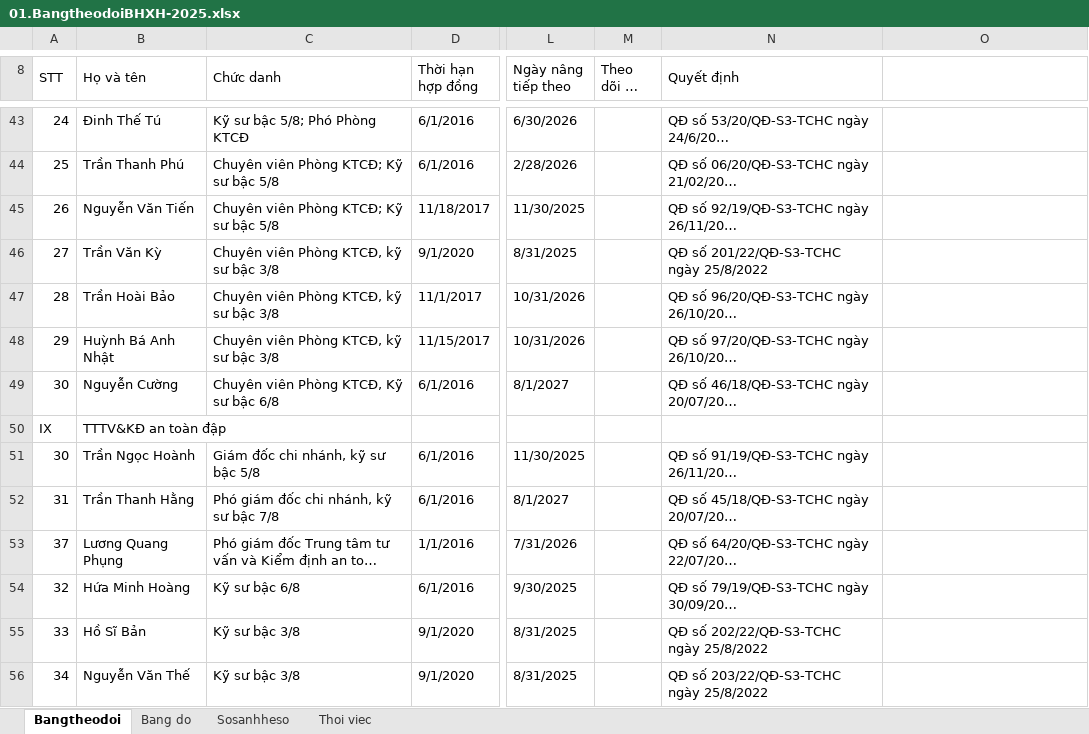
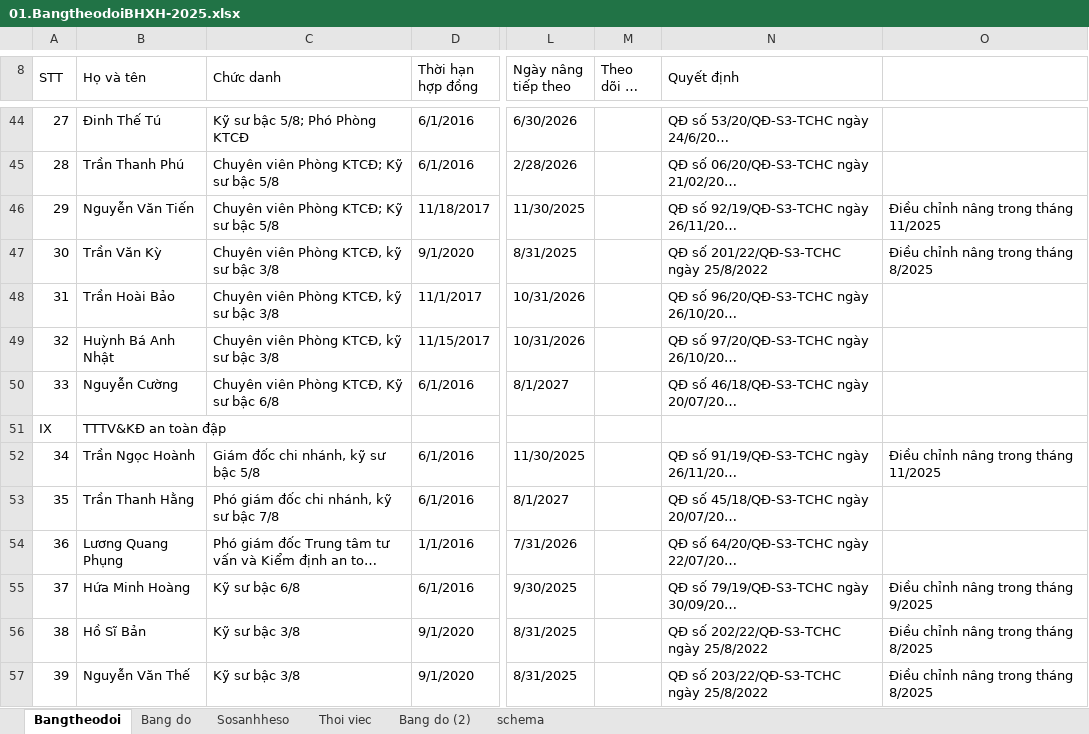
Before and after one commit to trannhan2019/next-mantine-sqllite, an Excel workbook: prisma/data/01.BangtheodoiBHXH-2025.xlsx, sheet Bangtheodoi, drawn as a sheet; only a part is shown, gaps mark what is left out; long unchanged cells end in …; values as stored, in another font and other column widths than the file's, no cell formats; conditional formats not drawn; addresses are those after the commit; the diff covers the shown part only; the diff names each change by its address in the sheet, - before the commit and + after, or states it on an @@ line.

```diff
--- a/prisma/data/01.BangtheodoiBHXH-2025.xlsx (sheet Bangtheodoi)
+++ b/prisma/data/01.BangtheodoiBHXH-2025.xlsx (sheet Bangtheodoi)
+sheet tab: Bang do (2)
+sheet tab: schema
-A44 (STT): 24
+A44 (STT): 27
-A45 (STT): 25
+A45 (STT): 28
-A46 (STT): 26
+A46 (STT): 29
-O46: (empty)
+O46: Điều chỉnh nâng trong tháng 11/2025
-A47 (STT): 27
+A47 (STT): 30
-O47: (empty)
+O47: Điều chỉnh nâng trong tháng 8/2025
-A48 (STT): 28
+A48 (STT): 31
-A49 (STT): 29
+A49 (STT): 32
-A50 (STT): 30
+A50 (STT): 33
-A52 (STT): 30
+A52 (STT): 34
-O52: (empty)
+O52: Điều chỉnh nâng trong tháng 11/2025
-A53 (STT): 31
+A53 (STT): 35
-A54 (STT): 37
+A54 (STT): 36
-A55 (STT): 32
+A55 (STT): 37
-O55: (empty)
+O55: Điều chỉnh nâng trong tháng 9/2025
-A56 (STT): 33
+A56 (STT): 38
-O56:O57: (empty)
+O56:O57: Điều chỉnh nâng trong tháng 8/2025
-A57 (STT): 34
+A57 (STT): 39
```
Also changed, not shown: 2 added rows, 1 removed row and 119 edited cells elsewhere in this sheet, sheet Bang do, cell formats, formulas that keep their value, prisma/data/data.xlsx.
